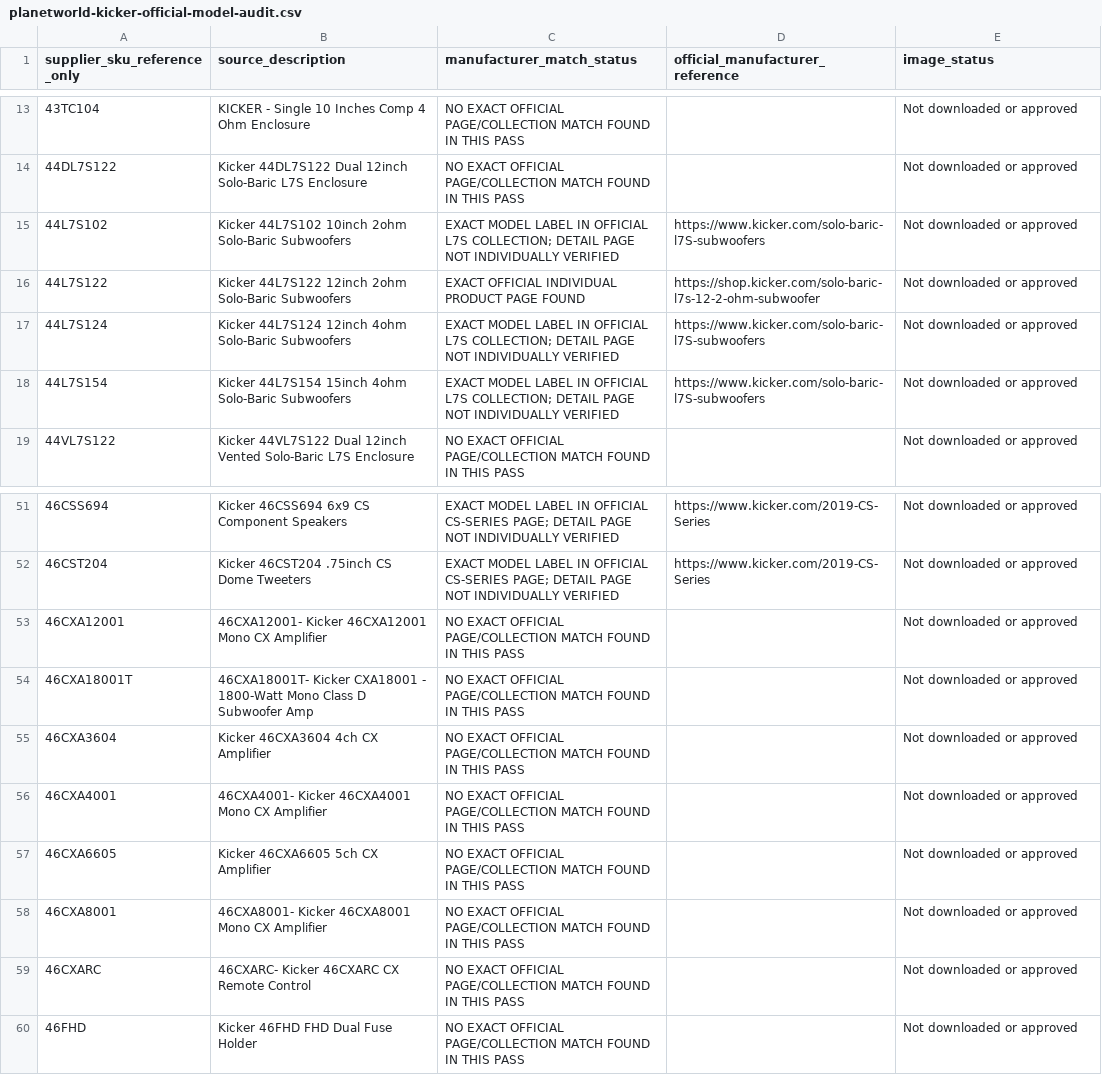
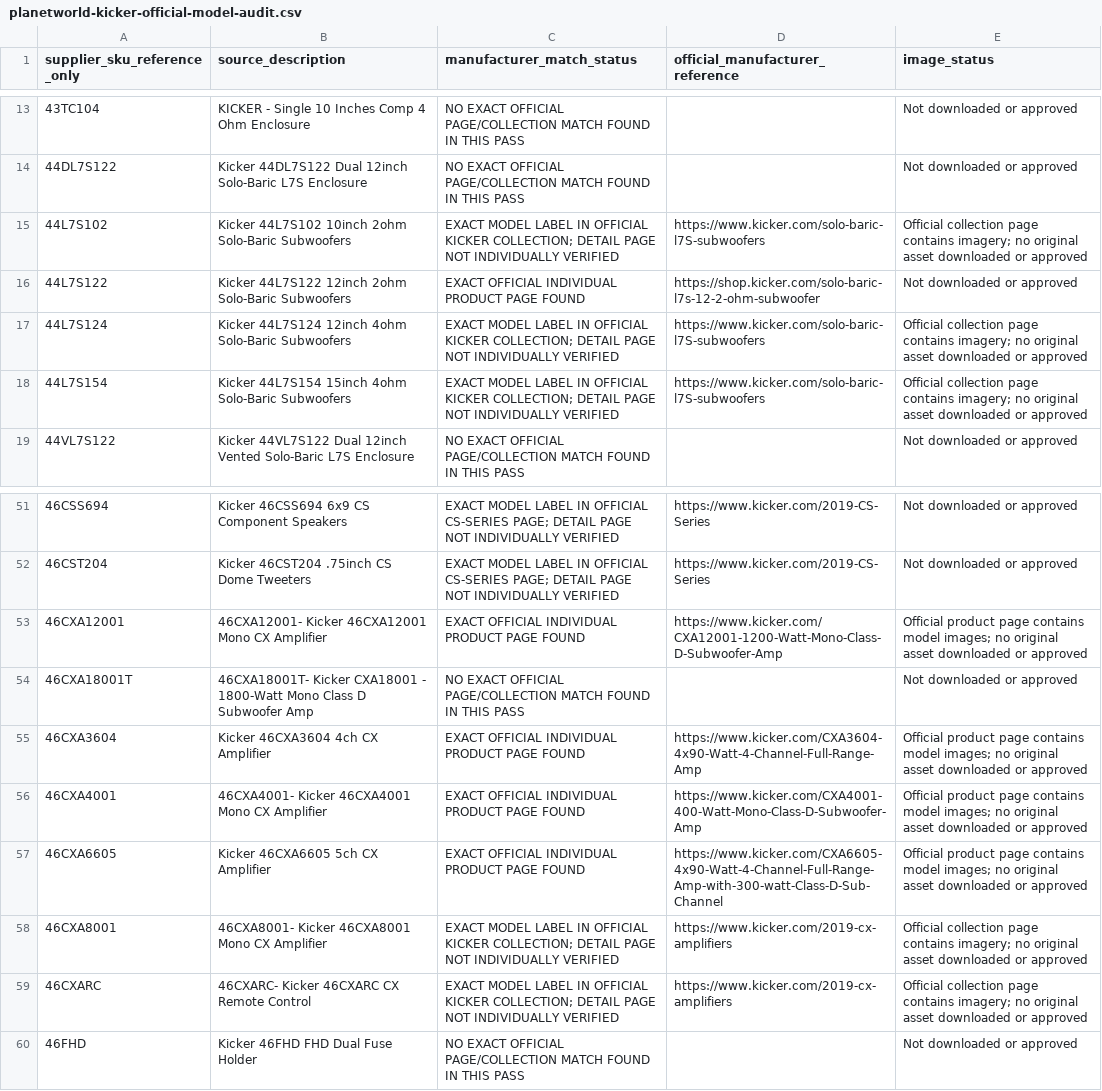
Before and after one commit to getwiredautoworx-max/get-wired-autoworx-store, a CSV file: catalogue-review/planetworld-kicker-official-model-audit.csv, drawn as a sheet; only a part is shown, gaps mark what is left out.

Commit message:
Extend Kicker official audit with CX amplifier matches

```diff
--- a/catalogue-review/planetworld-kicker-official-model-audit.csv
+++ b/catalogue-review/planetworld-kicker-official-model-audit.csv
@@ -14,6 +14,6 @@ supplier_sku_reference_only,source_description,manufacturer_match_status,officia
 44DL7S122,Kicker 44DL7S122 Dual 12inch Solo-Baric L7S Enclosure,NO EXACT OFFICIAL PAGE/COLLECTION MATCH FOUND IN THIS PASS,,Not downloaded or approved
-44L7S102,Kicker 44L7S102 10inch 2ohm Solo-Baric Subwoofers,EXACT MODEL LABEL IN OFFICIAL L7S COLLECTION; DETAIL PAGE NOT INDIVIDUALLY VERIFIED,https://www.kicker.com/solo-baric-l7S-subwoofers,Not downloaded or approved
+44L7S102,Kicker 44L7S102 10inch 2ohm Solo-Baric Subwoofers,EXACT MODEL LABEL IN OFFICIAL KICKER COLLECTION; DETAIL PAGE NOT INDIVIDUALLY VERIFIED,https://www.kicker.com/solo-baric-l7S-subwoofers,Official collection page contains imagery; no original asset downloaded or approved
 44L7S122,Kicker 44L7S122 12inch 2ohm Solo-Baric Subwoofers,EXACT OFFICIAL INDIVIDUAL PRODUCT PAGE FOUND,https://shop.kicker.com/solo-baric-l7s-12-2-ohm-subwoofer,Not downloaded or approved
-44L7S124,Kicker 44L7S124 12inch 4ohm Solo-Baric Subwoofers,EXACT MODEL LABEL IN OFFICIAL L7S COLLECTION; DETAIL PAGE NOT INDIVIDUALLY VERIFIED,https://www.kicker.com/solo-baric-l7S-subwoofers,Not downloaded or approved
-44L7S154,Kicker 44L7S154 15inch 4ohm Solo-Baric Subwoofers,EXACT MODEL LABEL IN OFFICIAL L7S COLLECTION; DETAIL PAGE NOT INDIVIDUALLY VERIFIED,https://www.kicker.com/solo-baric-l7S-subwoofers,Not downloaded or approved
+44L7S124,Kicker 44L7S124 12inch 4ohm Solo-Baric Subwoofers,EXACT MODEL LABEL IN OFFICIAL KICKER COLLECTION; DETAIL PAGE NOT INDIVIDUALLY VERIFIED,https://www.kicker.com/solo-baric-l7S-subwoofers,Official collection page contains imagery; no original asset downloaded or approved
+44L7S154,Kicker 44L7S154 15inch 4ohm Solo-Baric Subwoofers,EXACT MODEL LABEL IN OFFICIAL KICKER COLLECTION; DETAIL PAGE NOT INDIVIDUALLY VERIFIED,https://www.kicker.com/solo-baric-l7S-subwoofers,Official collection page contains imagery; no original asset downloaded or approved
 44VL7S122,Kicker 44VL7S122 Dual 12inch Vented Solo-Baric L7S Enclosure,NO EXACT OFFICIAL PAGE/COLLECTION MATCH FOUND IN THIS PASS,,Not downloaded or approved
@@ -52,9 +52,9 @@ supplier_sku_reference_only,source_description,manufacturer_match_status,officia
 46CST204,Kicker 46CST204 .75inch CS Dome Tweeters,EXACT MODEL LABEL IN OFFICIAL CS-SERIES PAGE; DETAIL PAGE NOT INDIVIDUALLY VERIFIED,https://www.kicker.com/2019-CS-Series,Not downloaded or approved
-46CXA12001,46CXA12001- Kicker 46CXA12001 Mono CX Amplifier,NO EXACT OFFICIAL PAGE/COLLECTION MATCH FOUND IN THIS PASS,,Not downloaded or approved
+46CXA12001,46CXA12001- Kicker 46CXA12001 Mono CX Amplifier,EXACT OFFICIAL INDIVIDUAL PRODUCT PAGE FOUND,https://www.kicker.com/CXA12001-1200-Watt-Mono-Class-D-Subwoofer-Amp,Official product page contains model images; no original asset downloaded or approved
 46CXA18001T,46CXA18001T- Kicker CXA18001 - 1800-Watt Mono Class D Subwoofer Amp,NO EXACT OFFICIAL PAGE/COLLECTION MATCH FOUND IN THIS PASS,,Not downloaded or approved
-46CXA3604,Kicker 46CXA3604 4ch CX Amplifier,NO EXACT OFFICIAL PAGE/COLLECTION MATCH FOUND IN THIS PASS,,Not downloaded or approved
-46CXA4001,46CXA4001- Kicker 46CXA4001 Mono CX Amplifier,NO EXACT OFFICIAL PAGE/COLLECTION MATCH FOUND IN THIS PASS,,Not downloaded or approved
-46CXA6605,Kicker 46CXA6605 5ch CX Amplifier,NO EXACT OFFICIAL PAGE/COLLECTION MATCH FOUND IN THIS PASS,,Not downloaded or approved
-46CXA8001,46CXA8001- Kicker 46CXA8001 Mono CX Amplifier,NO EXACT OFFICIAL PAGE/COLLECTION MATCH FOUND IN THIS PASS,,Not downloaded or approved
-46CXARC,46CXARC- Kicker 46CXARC CX Remote Control,NO EXACT OFFICIAL PAGE/COLLECTION MATCH FOUND IN THIS PASS,,Not downloaded or approved
+46CXA3604,Kicker 46CXA3604 4ch CX Amplifier,EXACT OFFICIAL INDIVIDUAL PRODUCT PAGE FOUND,https://www.kicker.com/CXA3604-4x90-Watt-4-Channel-Full-Range-Amp,Official product page contains model images; no original asset downloaded or approved
+46CXA4001,46CXA4001- Kicker 46CXA4001 Mono CX Amplifier,EXACT OFFICIAL INDIVIDUAL PRODUCT PAGE FOUND,https://www.kicker.com/CXA4001-400-Watt-Mono-Class-D-Subwoofer-Amp,Official product page contains model images; no original asset downloaded or approved
+46CXA6605,Kicker 46CXA6605 5ch CX Amplifier,EXACT OFFICIAL INDIVIDUAL PRODUCT PAGE FOUND,https://www.kicker.com/CXA6605-4x90-Watt-4-Channel-Full-Range-Amp-with-300-watt-Class-D-Sub-Channel,Official product page contains model images; no original asset downloaded or approved
+46CXA8001,46CXA8001- Kicker 46CXA8001 Mono CX Amplifier,EXACT MODEL LABEL IN OFFICIAL KICKER COLLECTION; DETAIL PAGE NOT INDIVIDUALLY VERIFIED,https://www.kicker.com/2019-cx-amplifiers,Official collection page contains imagery; no original asset downloaded or approved
+46CXARC,46CXARC- Kicker 46CXARC CX Remote Control,EXACT MODEL LABEL IN OFFICIAL KICKER COLLECTION; DETAIL PAGE NOT INDIVIDUALLY VERIFIED,https://www.kicker.com/2019-cx-amplifiers,Official collection page contains imagery; no original asset downloaded or approved
 46FHD,Kicker 46FHD FHD Dual Fuse Holder,NO EXACT OFFICIAL PAGE/COLLECTION MATCH FOUND IN THIS PASS,,Not downloaded or approved
```
